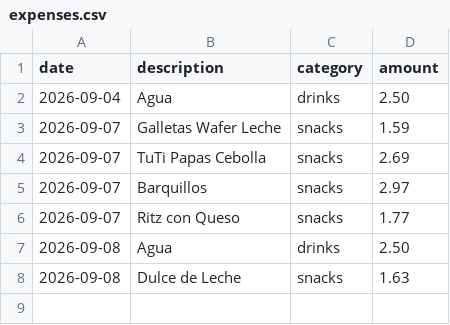
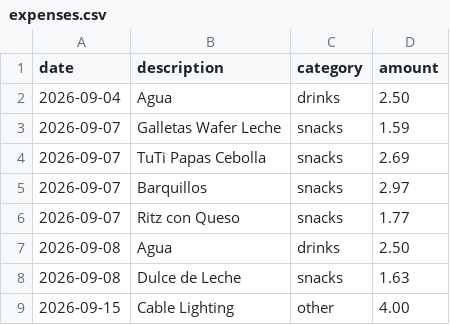
Before and after one commit to TecnicoLabFisica/OfficePantry, a CSV file: data/expenses.csv, drawn as a sheet.

Commit message:
buy: cable for lost iphone

```diff
--- a/data/expenses.csv
+++ b/data/expenses.csv
@@ -8 +8,2 @@ date,description,category,amount
 2026-09-08,Dulce de Leche,snacks,1.63
+2026-09-15,Cable Lighting,other,4.00
```
